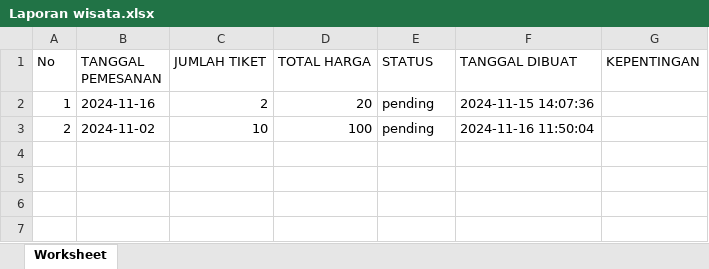
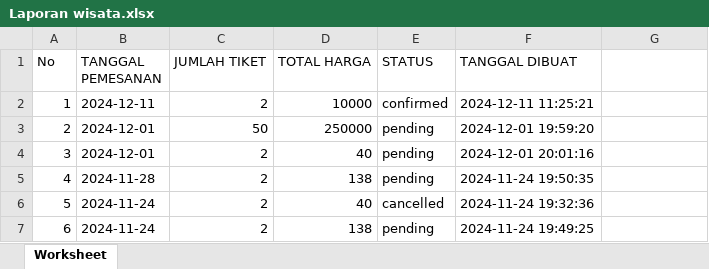
Before and after one commit to Aryawirasatya/wisata-app, an Excel workbook: Laporan wisata.xlsx, sheet Worksheet, drawn as a sheet; values as stored, in another font and other column widths than the file's, no borders; the diff names each change by its address in the sheet, - before the commit and + after, or states it on an @@ line.

```diff
--- a/Laporan wisata.xlsx (sheet Worksheet)
+++ b/Laporan wisata.xlsx (sheet Worksheet)
-G1: KEPENTINGAN
+G1: (empty)
-B2 (TANGGAL PEMESANAN): 2024-11-16
+B2 (TANGGAL PEMESANAN): 2024-12-11
-D2 (TOTAL HARGA): 20
+D2 (TOTAL HARGA): 10000
-E2 (STATUS): pending
+E2 (STATUS): confirmed
-F2 (TANGGAL DIBUAT): 2024-11-15 14:07:36
+F2 (TANGGAL DIBUAT): 2024-12-11 11:25:21
-B3 (TANGGAL PEMESANAN): 2024-11-02
+B3 (TANGGAL PEMESANAN): 2024-12-01
-C3 (JUMLAH TIKET): 10
+C3 (JUMLAH TIKET): 50
-D3 (TOTAL HARGA): 100
+D3 (TOTAL HARGA): 250000
-F3 (TANGGAL DIBUAT): 2024-11-16 11:50:04
+F3 (TANGGAL DIBUAT): 2024-12-01 19:59:20
+row 4: 3 | 2024-12-01 | 2 | 40 | pending | 2024-12-01 20:01:16
+row 5: 4 | 2024-11-28 | 2 | 138 | pending | 2024-11-24 19:50:35
+row 6: 5 | 2024-11-24 | 2 | 40 | cancelled | 2024-11-24 19:32:36
+row 7: 6 | 2024-11-24 | 2 | 138 | pending | 2024-11-24 19:49:25
```
Also changed, not shown: 44 other files.
